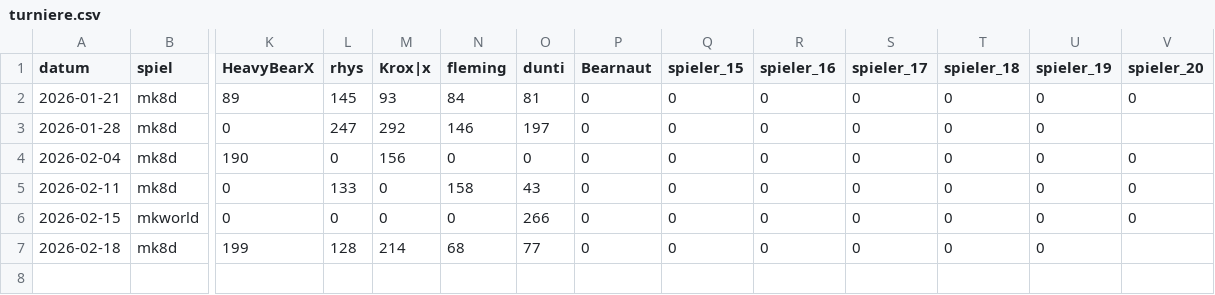
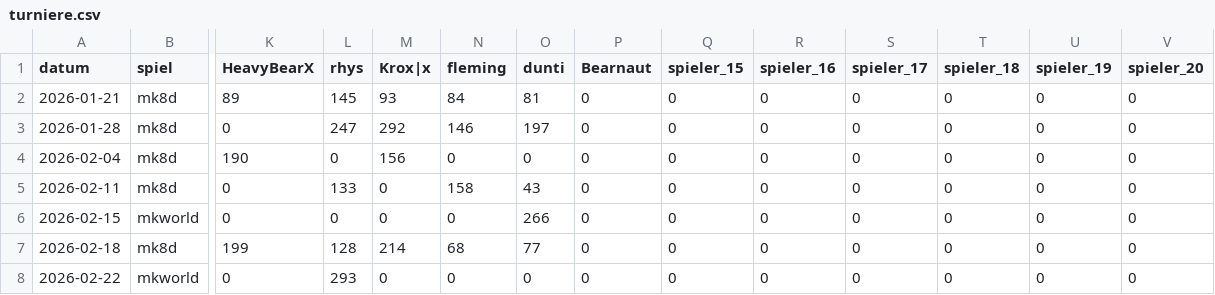
Before and after one commit to d462r8hj/MarioKartCharts, a CSV file: turniere.csv, drawn as a sheet; only a part is shown, gaps mark what is left out; rows hold the shown columns only; the diff names each change by its address in the sheet, - before the commit and + after, or states it on an @@ line.

Commit message:
Add files via upload

```diff
--- a/turniere.csv
+++ b/turniere.csv
-V3 (spieler_20): (empty)
+V3 (spieler_20): 0
-V7 (spieler_20): (empty)
+V7 (spieler_20): 0
+row 8: 2026-02-22 | mkworld | 0 | 293 | 0 | 0 | 0 | 0 | 0 | 0 | 0 | 0 | 0 | 0
```
